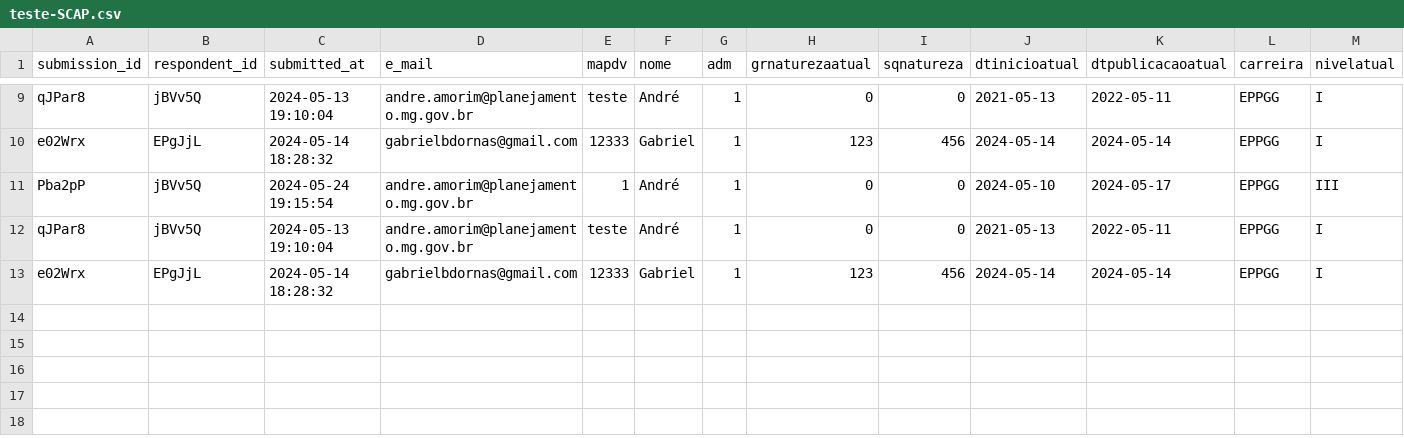
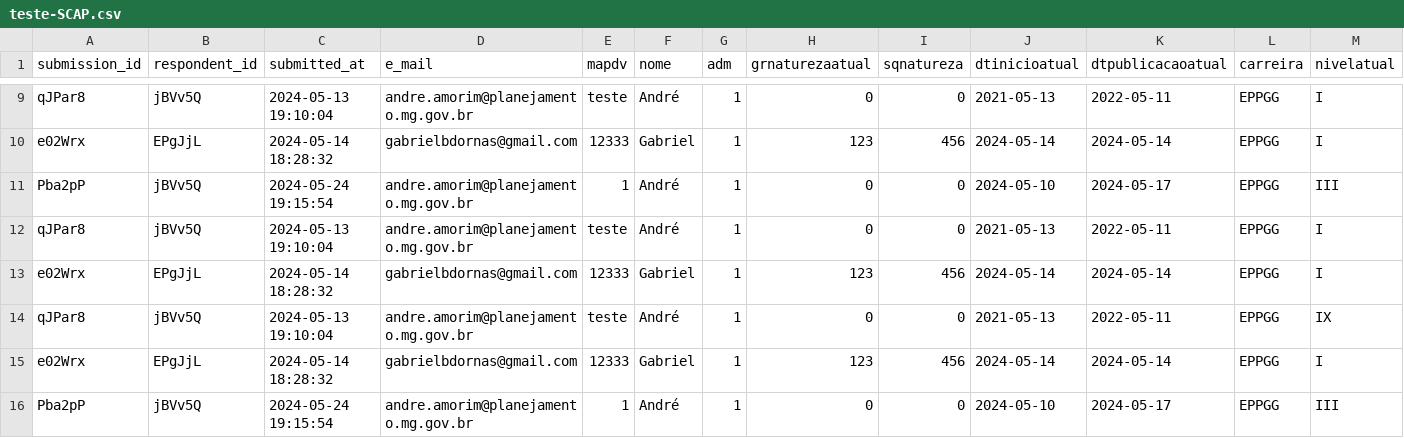
Before and after one commit to Andrelamor/template-SCAP, a CSV file: dataset/data/teste-SCAP.csv, drawn as a sheet; only a part is shown, gaps mark what is left out; rows hold the shown columns only; the diff names each change by its address in the sheet, - before the commit and + after, or states it on an @@ line.

```diff
--- a/dataset/data/teste-SCAP.csv
+++ b/dataset/data/teste-SCAP.csv
+row 14: qJPar8 | jBVv5Q | 2024-05-13 19:10:04 | andre.amorim@planejamento.mg.gov.br | teste | André | 1 | 0 | 0 | 2021-05-13 | 2022-05-11 | EPPGG | IX
+row 15: e02Wrx | EPgJjL | 2024-05-14 18:28:32 | gabrielbdornas@gmail.com | 12333 | Gabriel | 1 | 123 | 456 | 2024-05-14 | 2024-05-14 | EPPGG | I
+row 16: Pba2pP | jBVv5Q | 2024-05-24 19:15:54 | andre.amorim@planejamento.mg.gov.br | 1 | André | 1 | 0 | 0 | 2024-05-10 | 2024-05-17 | EPPGG | III
```
